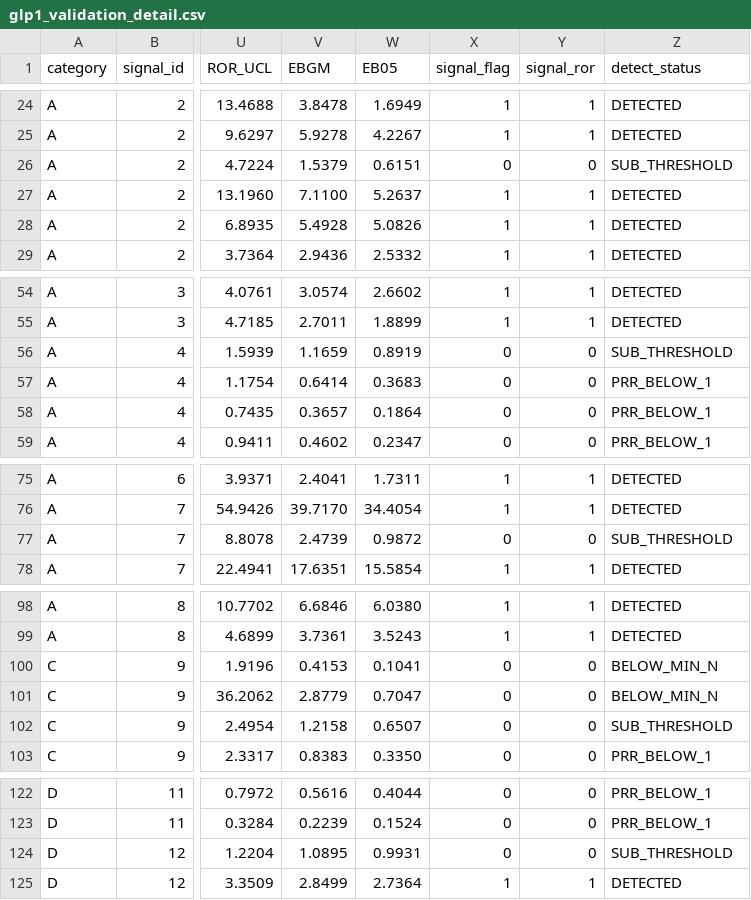
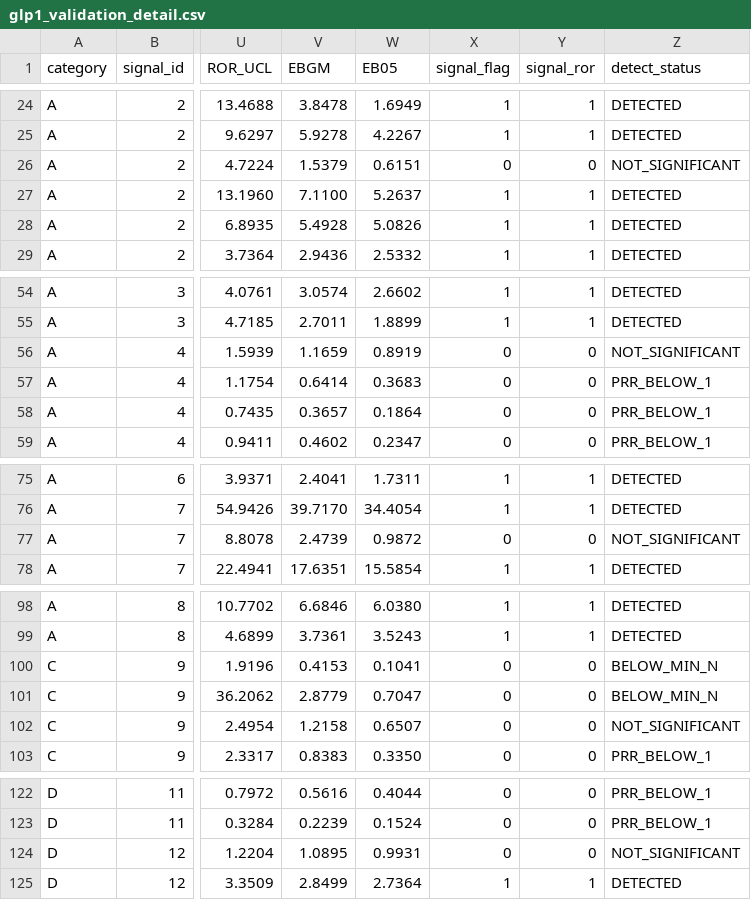
Before and after one commit to Hingling-Yu/FAERS-Signal-Detection, a CSV file: output/tables/glp1_validation_detail.csv, drawn as a sheet; only a part is shown, gaps mark what is left out; the diff names each change by its address in the sheet, - before the commit and + after, or states it on an @@ line.

```diff
--- a/output/tables/glp1_validation_detail.csv
+++ b/output/tables/glp1_validation_detail.csv
-Z26 (detect_status): SUB_THRESHOLD
+Z26 (detect_status): NOT_SIGNIFICANT
-Z56 (detect_status): SUB_THRESHOLD
+Z56 (detect_status): NOT_SIGNIFICANT
-Z77 (detect_status): SUB_THRESHOLD
+Z77 (detect_status): NOT_SIGNIFICANT
-Z102 (detect_status): SUB_THRESHOLD
+Z102 (detect_status): NOT_SIGNIFICANT
-Z124 (detect_status): SUB_THRESHOLD
+Z124 (detect_status): NOT_SIGNIFICANT
```
Also changed, not shown: output/tables/glp1_validation.csv, output/tables/glp1_validation_by_drug.csv.
